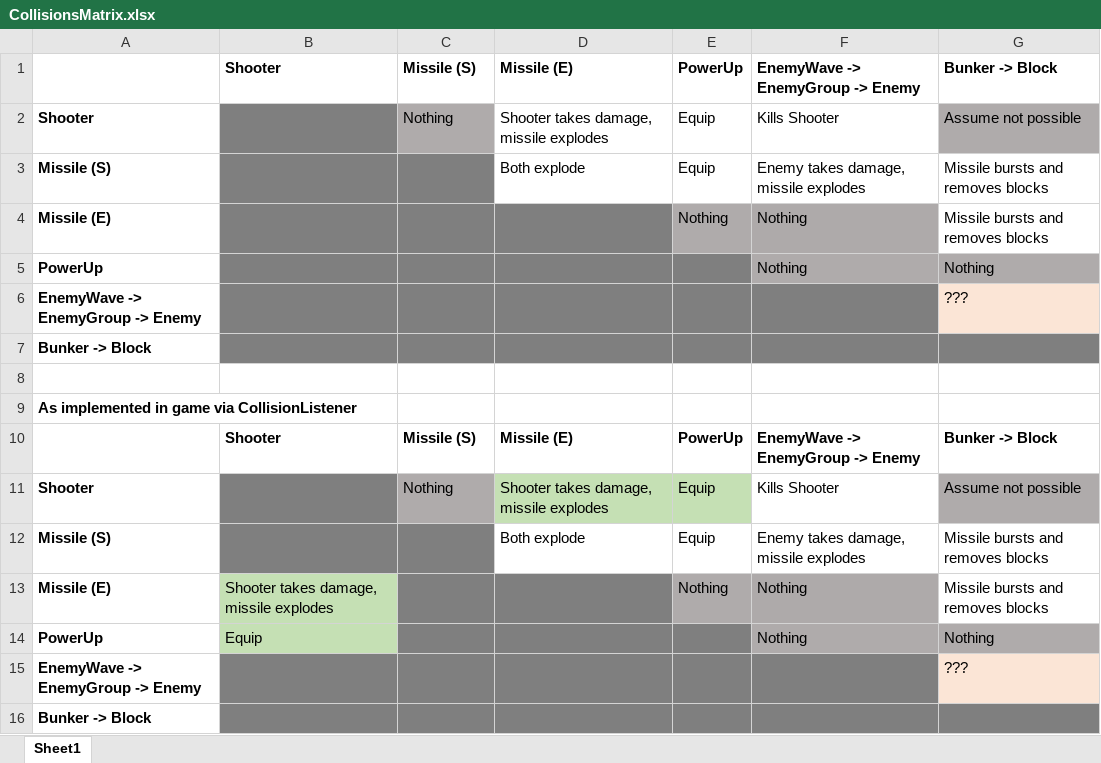
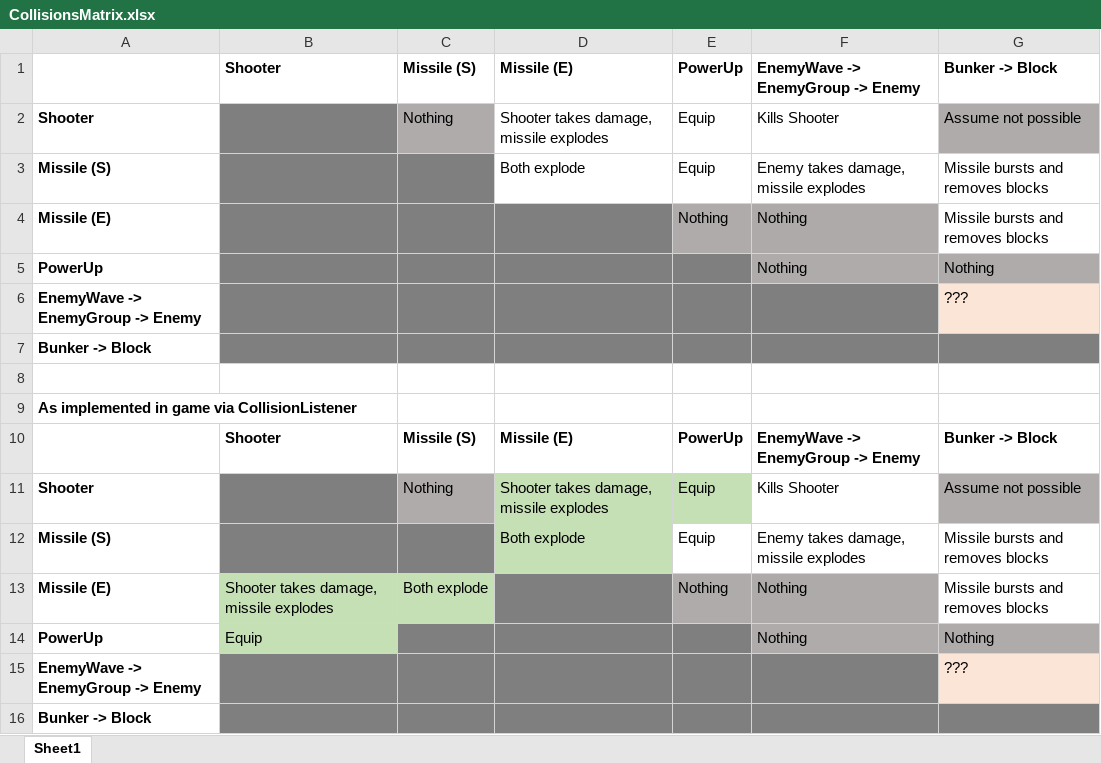
Before and after one commit to nicolvisser/cse214-project, an Excel workbook: CollisionsMatrix.xlsx, sheet Sheet1, drawn as a sheet; values as stored, in another font and other column widths than the file's, no borders; the diff names each change by its address in the sheet, - before the commit and + after, or states it on an @@ line.

Commit message:
CollisionListener for enemyMissiles <-> shooterMissiles [NOT IDEAL]
more

```diff
--- a/CollisionsMatrix.xlsx (sheet Sheet1)
+++ b/CollisionsMatrix.xlsx (sheet Sheet1)
-D12 fill: none
+D12 fill: #C5E0B4
-C13: (empty)
+C13: Both explode
-C13 fill: #7F7F7F
+C13 fill: #C5E0B4
```
Also changed, not shown: 2 other files.
